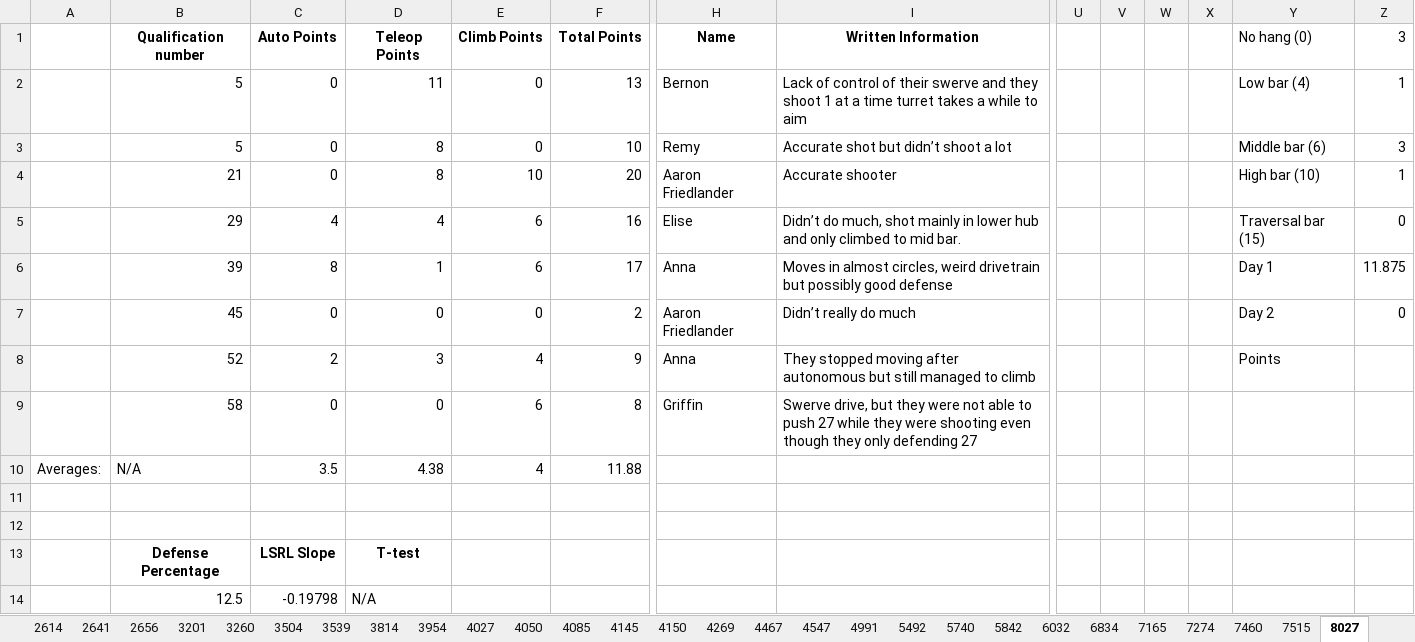
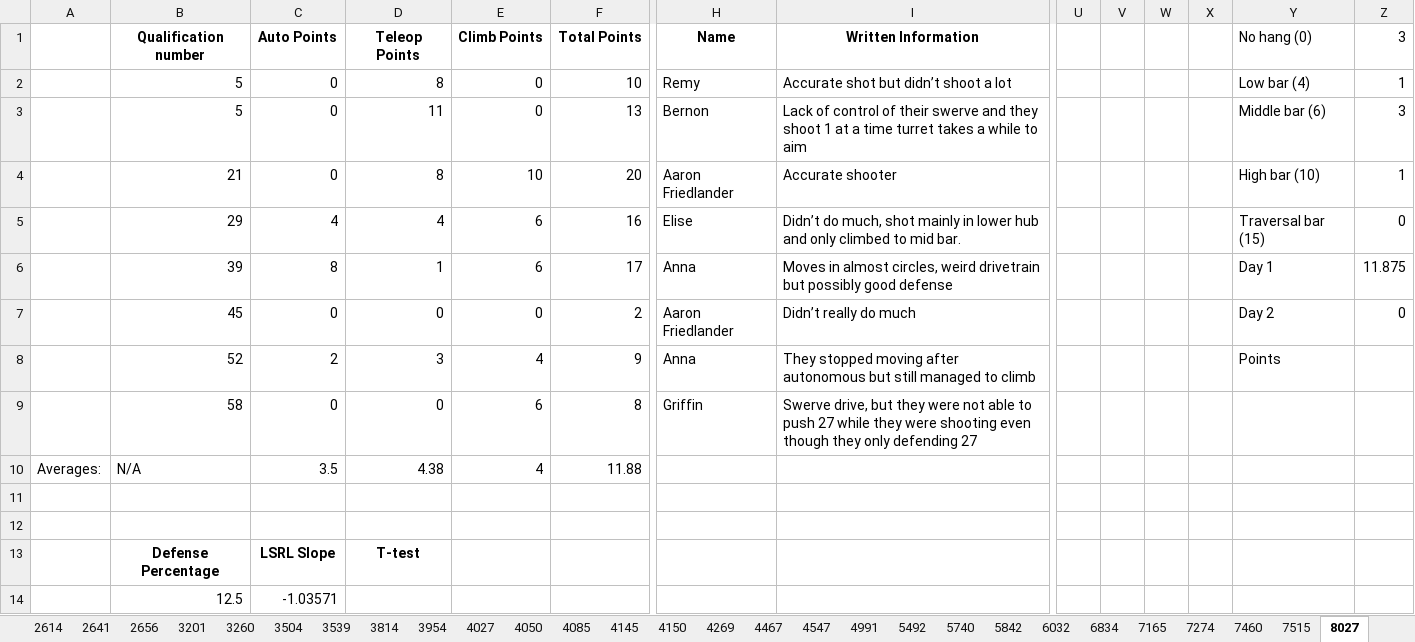
Before and after one commit to 23danielsuh/1787_scouting_program, an Excel workbook: output.xlsx, sheet 8027, drawn as a sheet; only a part is shown, gaps mark what is left out; values as stored, in another font and other column widths than the file's, no borders; charts and pictures not drawn; removed rows and columns are numbered as before the commit, all else as after; rows hold the shown columns only; the diff names each change by its address in the sheet, - before the commit and + after, or states it on an @@ line.

```diff
--- a/output.xlsx (sheet 8027)
+++ b/output.xlsx (sheet 8027)
-row 2:  | 5 | 0 | 11 | 0 | 13 | Bernon | Lack of control of their swerve and they shoot 1 at a time turret takes a while to aim |  |  |  |  | Low bar (4) | 1
-Y2 (No hang (0)): Middle bar (6)
+Y2 (No hang (0)): Low bar (4)
-Z2 (3): 3
+Z2 (3): 1
+row 3:  | 5 | 0 | 11 | 0 | 13 | Bernon | Lack of control of their swerve and they shoot 1 at a time turret takes a while to aim |  |  |  |  | Middle bar (6) | 3
-row 14:  | 12.5 | -0.19798 | N/A
+row 14:  | 12.5 | -1.03571
```
Also changed, not shown: sheet 7165, sheet 3504, sheet 156, sheet 4991, sheet 6834, sheet 2641, 40 more sheets, other sheet tabs, charts or pictures, 2 other files.
